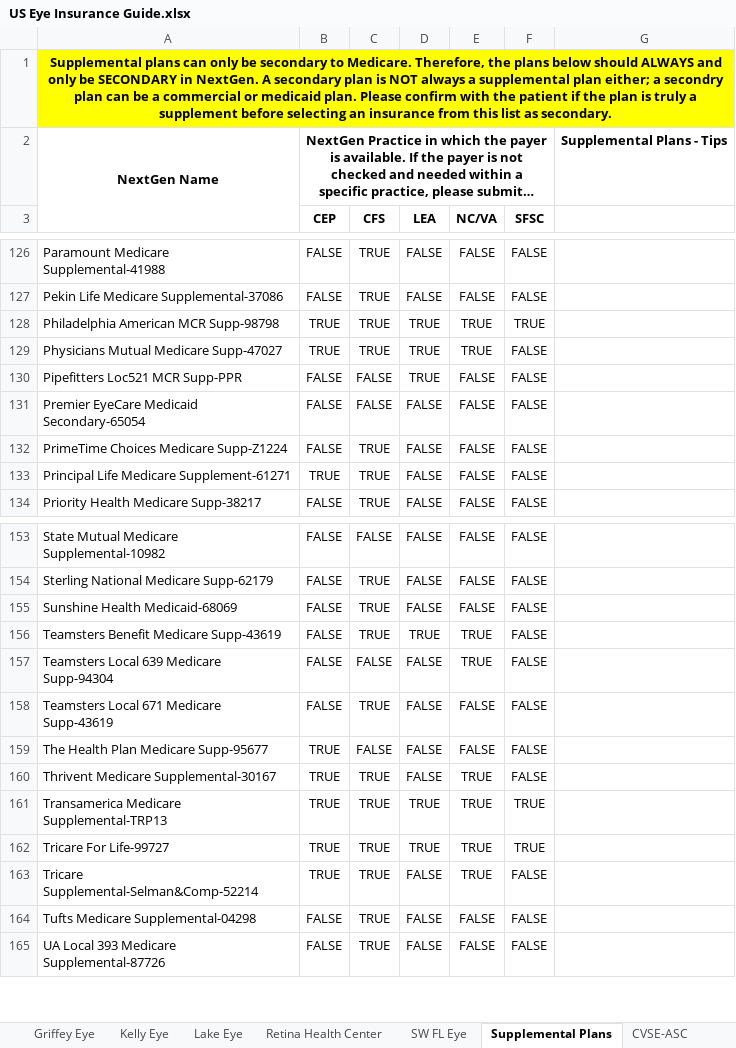
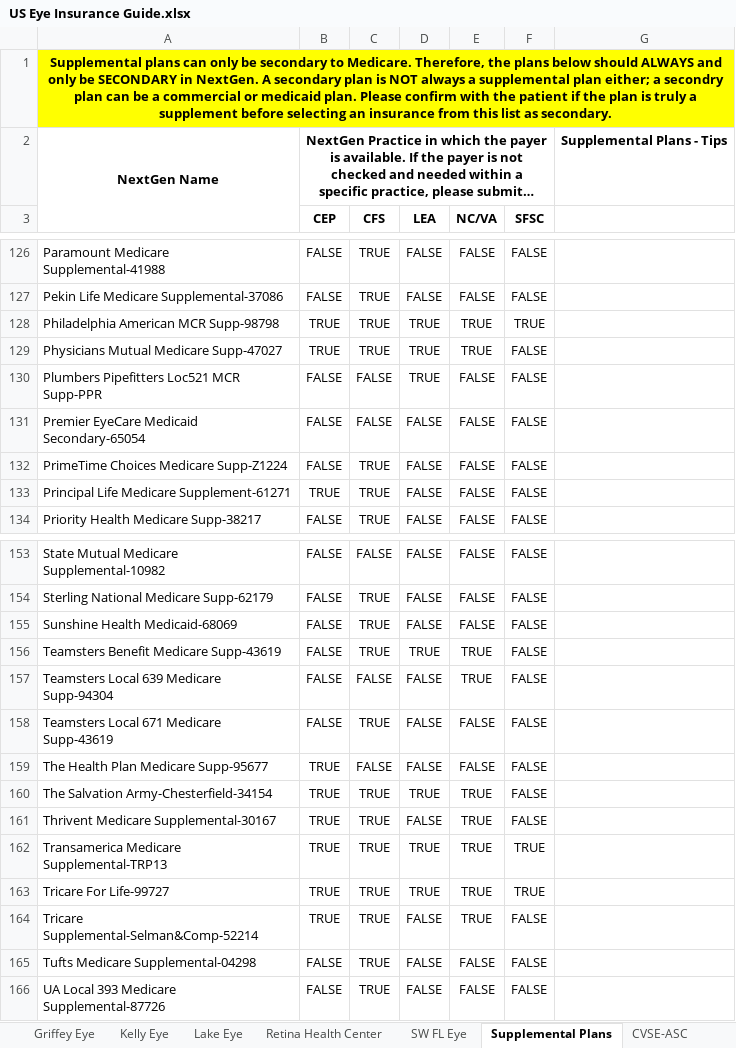
Before and after one commit to wak1616/PAC, an Excel workbook: US Eye Insurance Guide.xlsx, sheet Supplemental Plans, drawn as a sheet; only a part is shown, gaps mark what is left out; long unchanged cells end in …; values as stored, in another font and other column widths than the file's, no borders; the diff names each change by its address in the sheet, - before the commit and + after, or states it on an @@ line.

```diff
--- a/US Eye Insurance Guide.xlsx (sheet Supplemental Plans)
+++ b/US Eye Insurance Guide.xlsx (sheet Supplemental Plans)
-A130: Pipefitters Loc521 MCR Supp-PPR
+A130: Plumbers Pipefitters Loc521 MCR Supp-PPR
+row 160: The Salvation Army-Chesterfield-34154 | TRUE | TRUE | TRUE | TRUE | FALSE
```
Also changed, not shown: sheet Carolina Eye, sheet Albemarle Eye, sheet Lake Eye, sheet PESC-ASC, sheet CVSE-ASC, sheet Center for Sight-Naples, 4 more sheets.
